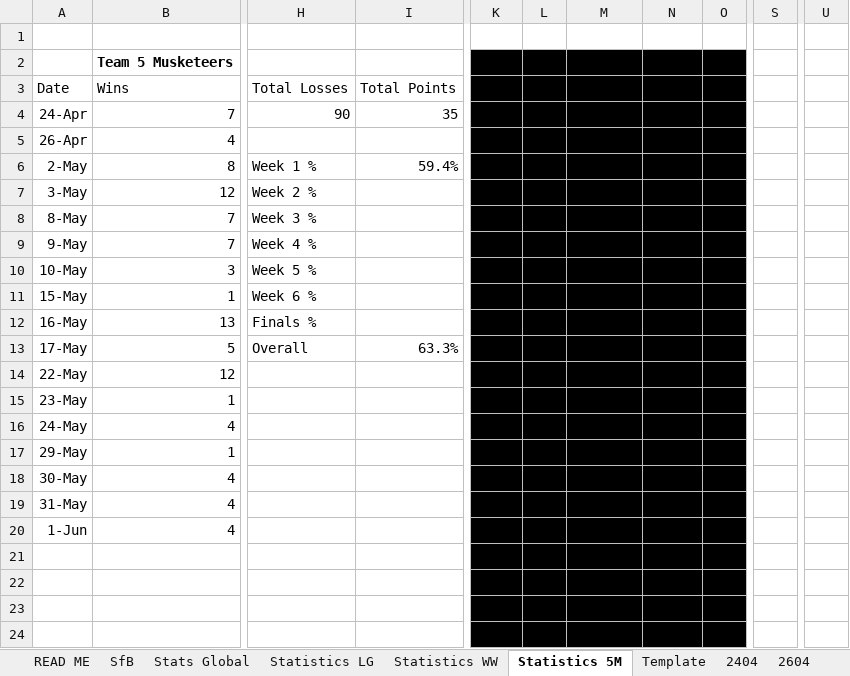
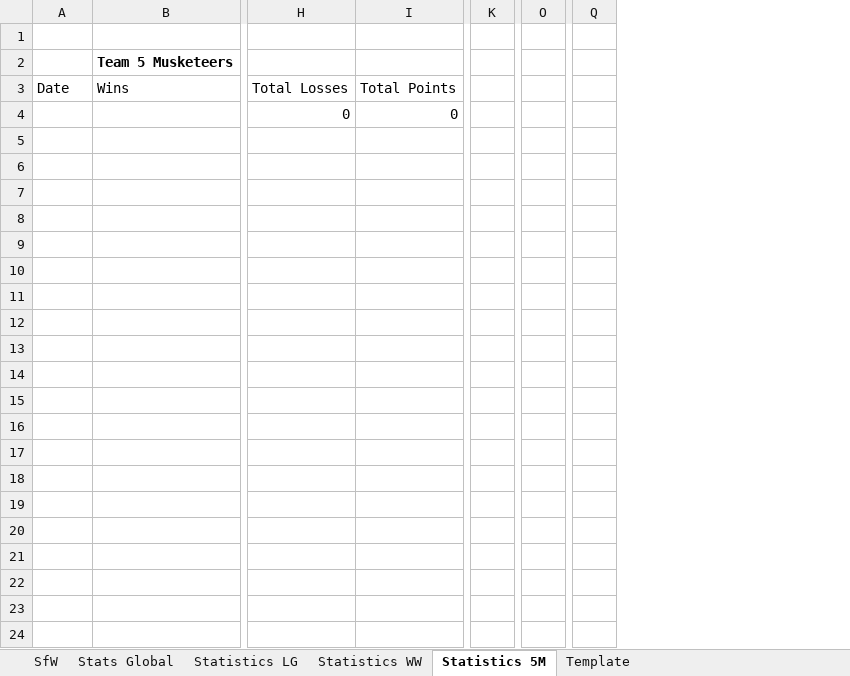
Before and after one commit to KingGoose20/LTBOS3, an Excel workbook: Other Files/PastResults.xlsx, sheet Statistics 5M, drawn as a sheet; only a part is shown, gaps mark what is left out; values as stored, in another font and other column widths than the file's, no borders; removed rows and columns are numbered as before the commit, all else as after; rows hold the shown columns only; the diff names each change by its address in the sheet, - before the commit and + after, or states it on an @@ line.

```diff
--- a/Other Files/PastResults.xlsx (sheet Statistics 5M)
+++ b/Other Files/PastResults.xlsx (sheet Statistics 5M)
-sheet tab: SfB
+sheet tab: SfW
-sheet tab: READ ME
-sheet tab: 2404
-sheet tab: 2604
-column K (Sam M), rows 7-10: 2 | 2 | 1 | 1
-column L (Alex), rows 7-8: 1 | 1
-column M (Nicholas), row 2: Streak; rows 5-7: 1 |  | 1
-column N (Jasper), rows 5-10: 1 |  |  | 1 | 1 | 1
-column O (Ryan), rows 7-9: all 1
+column K, empty
-column S, empty
+column O, empty
-column U, empty
+column Q, empty
-row 4: 24-Apr | 7 | 90 | 35 | 1 | 1 | 2
+row 4:  |  | 0 | 0
-row 5: 26-Apr | 4 |  |  |  |  | 1 | 1
+row 5: (empty)
-row 6: 2-May | 8 | Week 1 % | 59.4%
+row 6: (empty)
-row 7: 3-May | 12 | Week 2 % |  | 2 | 1 | 1 |  | 1
+row 7: (empty)
-row 8: 8-May | 7 | Week 3 % |  | 2 | 1 |  | 1 | 1
+row 8: (empty)
-row 9: 9-May | 7 | Week 4 % |  | 1 |  |  | 1 | 1
+row 9: (empty)
-row 10: 10-May | 3 | Week 5 % |  | 1 |  |  | 1
+row 10: (empty)
-row 11: 15-May | 1 | Week 6 %
+row 11: (empty)
-row 12: 16-May | 13 | Finals %
+row 12: (empty)
-row 13: 17-May | 5 | Overall | 63.3%
+row 13: (empty)
-row 14: 22-May | 12
+row 14: (empty)
-row 15: 23-May | 1
+row 15: (empty)
-row 16: 24-May | 4
+row 16: (empty)
-row 17: 29-May | 1
+row 17: (empty)
-row 18: 30-May | 4
+row 18: (empty)
-row 19: 31-May | 4
+row 19: (empty)
-row 20: 1-Jun | 4
+row 20: (empty)
```
Also changed, not shown: sheet Stats Global, sheet Statistics LG, sheet SfW, sheet Statistics WW, sheet Template, other sheet tabs, formulas that keep their value, charts or pictures, 23 other files.
